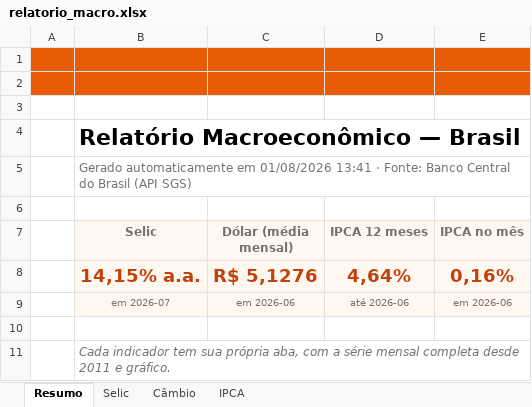
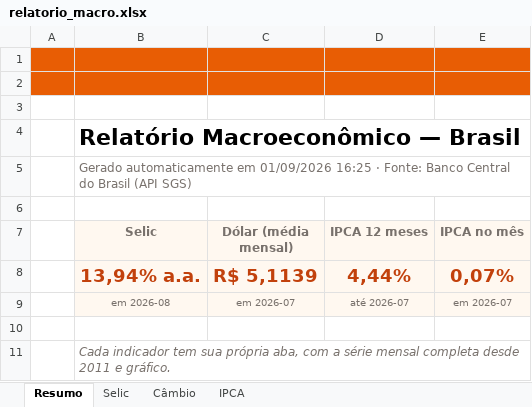
Before and after one commit to joaotalma/portfolio, an Excel workbook: projetos/relatorio-macro-excel/relatorio_macro.xlsx, sheet Resumo, drawn as a sheet; values as stored, in another font and other column widths than the file's, no borders; removed rows and columns are numbered as before the commit, all else as after; the diff names each change by its address in the sheet, - before the commit and + after, or states it on an @@ line.

```diff
--- a/projetos/relatorio-macro-excel/relatorio_macro.xlsx (sheet Resumo)
+++ b/projetos/relatorio-macro-excel/relatorio_macro.xlsx (sheet Resumo)
-B5 (Selic): …automaticamente em 01/08/2026 13:41 · Fonte:…
+B5 (Selic): …automaticamente em 01/09/2026 16:25 · Fonte:…
-row 8:  | 14,15% a.a. | R$ 5,1276 | 4,64% | 0,16%
+row 8:  | 13,94% a.a. | R$ 5,1139 | 4,44% | 0,07%
-B9 (Selic): em 2026-07
+B9 (Selic): em 2026-08
-C9 (Dólar (média mensal)): em 2026-06
+C9 (Dólar (média mensal)): em 2026-07
-D9 (IPCA 12 meses): até 2026-06
+D9 (IPCA 12 meses): até 2026-07
-E9 (IPCA no mês): em 2026-06
+E9 (IPCA no mês): em 2026-07
```
Also changed, not shown: sheet IPCA, sheet Selic, sheet Câmbio, charts or pictures, 3 other files.
